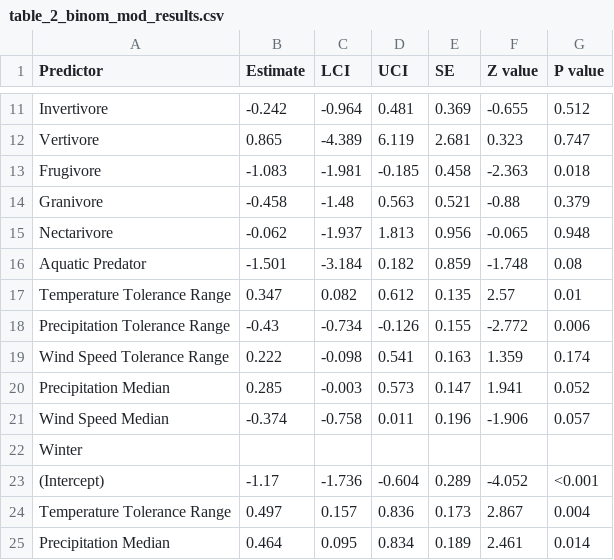
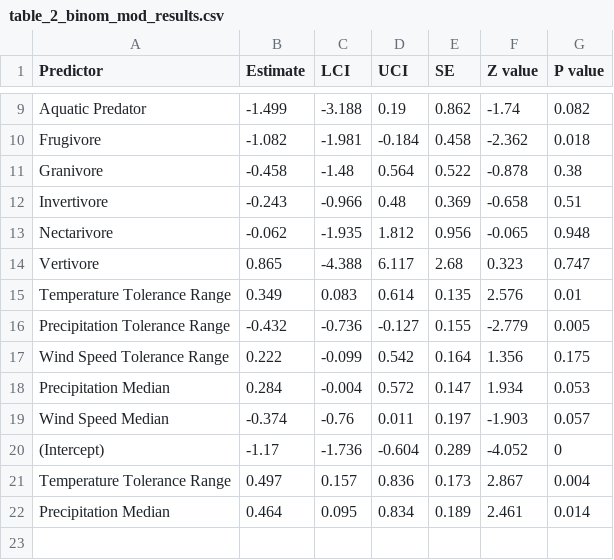
Before and after one commit to akshayanand93/eBird_elevational_migration_WG, a CSV file: output/table_2_binom_mod_results.csv, drawn as a sheet; only a part is shown, gaps mark what is left out; removed rows and columns are numbered as before the commit, all else as after; the diff covers the shown part only; the diff names each change by its address in the sheet, - before the commit and + after, or states it on an @@ line.

```diff
--- a/output/table_2_binom_mod_results.csv
+++ b/output/table_2_binom_mod_results.csv
-row 11: Invertivore | -0.242 | -0.964 | 0.481 | 0.369 | -0.655 | 0.512
-row 12: Vertivore | 0.865 | -4.389 | 6.119 | 2.681 | 0.323 | 0.747
+row 9: Aquatic Predator | -1.499 | -3.188 | 0.19 | 0.862 | -1.74 | 0.082
-B10 (Estimate): -1.083
+B10 (Estimate): -1.082
-D10 (UCI): -0.185
+D10 (UCI): -0.184
-F10 (Z value): -2.363
+F10 (Z value): -2.362
-D11 (UCI): 0.563
+D11 (UCI): 0.564
-E11 (SE): 0.521
+E11 (SE): 0.522
-F11 (Z value): -0.88
+F11 (Z value): -0.878
-G11 (P value): 0.379
+G11 (P value): 0.38
+row 12: Invertivore | -0.243 | -0.966 | 0.48 | 0.369 | -0.658 | 0.51
-C13 (LCI): -1.937
+C13 (LCI): -1.935
-D13 (UCI): 1.813
+D13 (UCI): 1.812
-row 16: Aquatic Predator | -1.501 | -3.184 | 0.182 | 0.859 | -1.748 | 0.08
-row 17: Temperature Tolerance Range | 0.347 | 0.082 | 0.612 | 0.135 | 2.57 | 0.01
-row 18: Precipitation Tolerance Range | -0.43 | -0.734 | -0.126 | 0.155 | -2.772 | 0.006
+row 14: Vertivore | 0.865 | -4.388 | 6.117 | 2.68 | 0.323 | 0.747
+row 15: Temperature Tolerance Range | 0.349 | 0.083 | 0.614 | 0.135 | 2.576 | 0.01
+row 16: Precipitation Tolerance Range | -0.432 | -0.736 | -0.127 | 0.155 | -2.779 | 0.005
-C17 (LCI): -0.098
+C17 (LCI): -0.099
-D17 (UCI): 0.541
+D17 (UCI): 0.542
-E17 (SE): 0.163
+E17 (SE): 0.164
-F17 (Z value): 1.359
+F17 (Z value): 1.356
-G17 (P value): 0.174
+G17 (P value): 0.175
-row 20: Precipitation Median | 0.285 | -0.003 | 0.573 | 0.147 | 1.941 | 0.052
+row 18: Precipitation Median | 0.284 | -0.004 | 0.572 | 0.147 | 1.934 | 0.053
-C19 (LCI): -0.758
+C19 (LCI): -0.76
-E19 (SE): 0.196
+E19 (SE): 0.197
-F19 (Z value): -1.906
+F19 (Z value): -1.903
-row 22: Winter
-G20 (P value): <0.001
+G20 (P value): 0
```
Also changed, not shown: 2 removed rows and 10 edited cells elsewhere in this file, output/elev_mig_climate_wg.csv, output/elev_mig_trait.csv, 15 other files.
